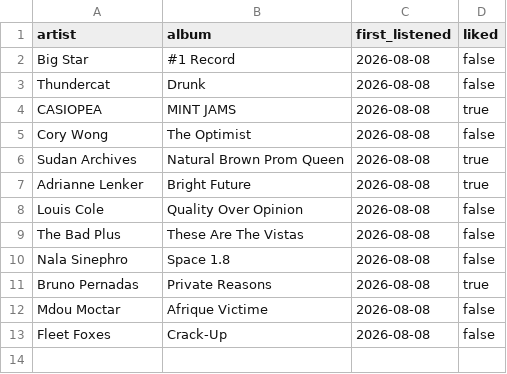
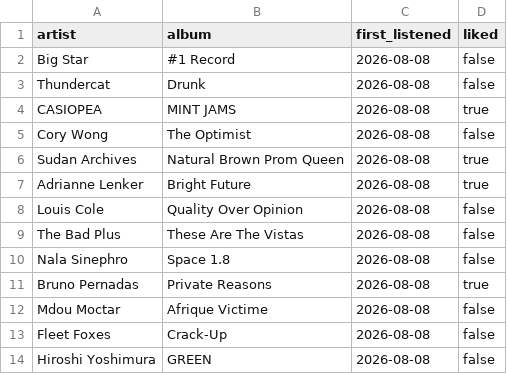
Before and after one commit to mschachner/ultrafilter, a CSV file: listening_log.csv, drawn as a sheet; the diff names each change by its address in the sheet, - before the commit and + after, or states it on an @@ line.

Commit message:
Update listening log

```diff
--- a/listening_log.csv
+++ b/listening_log.csv
+row 14: Hiroshi Yoshimura | GREEN | 2026-08-08 | false
```
